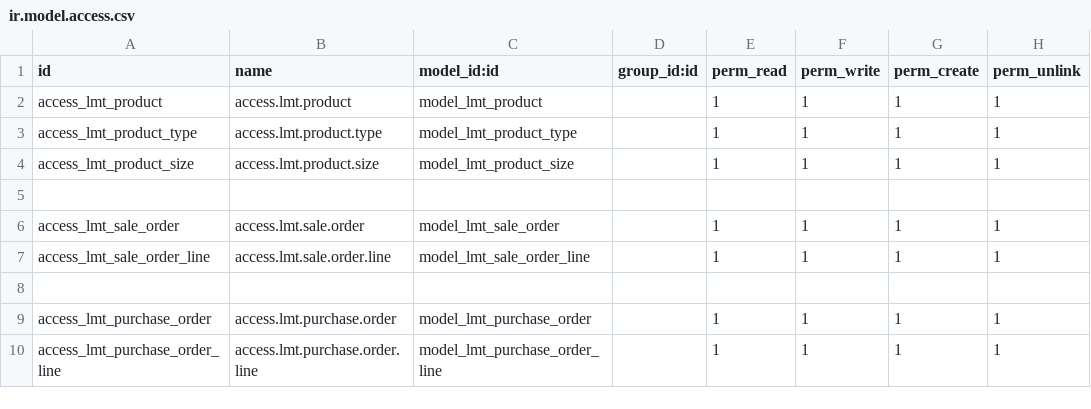
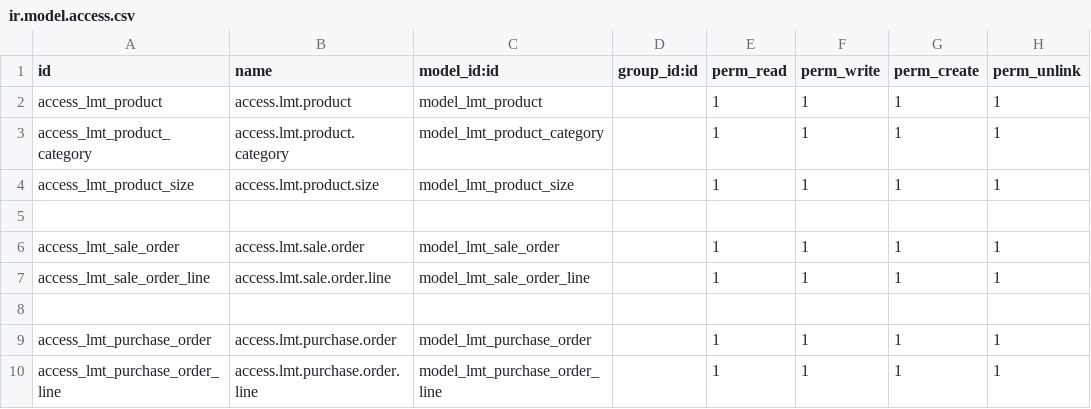
Before and after one commit to IRAN-LUKE/Odoo_19_Project, a CSV file: addons/lmt_clothing/security/ir.model.access.csv, drawn as a sheet.

Commit message:
[UPDATE]Chnage Typr to Category and Remove Action Lock in Purchase

```diff
--- a/addons/lmt_clothing/security/ir.model.access.csv
+++ b/addons/lmt_clothing/security/ir.model.access.csv
@@ -2,3 +2,3 @@ id,name,model_id:id,group_id:id,perm_read,perm_write,perm_create,perm_unlink
 access_lmt_product,access.lmt.product,model_lmt_product,,1,1,1,1
-access_lmt_product_type,access.lmt.product.type,model_lmt_product_type,,1,1,1,1
+access_lmt_product_category,access.lmt.product.category,model_lmt_product_category,,1,1,1,1
 access_lmt_product_size,access.lmt.product.size,model_lmt_product_size,,1,1,1,1
```
Also changed, not shown: 11 other files.
